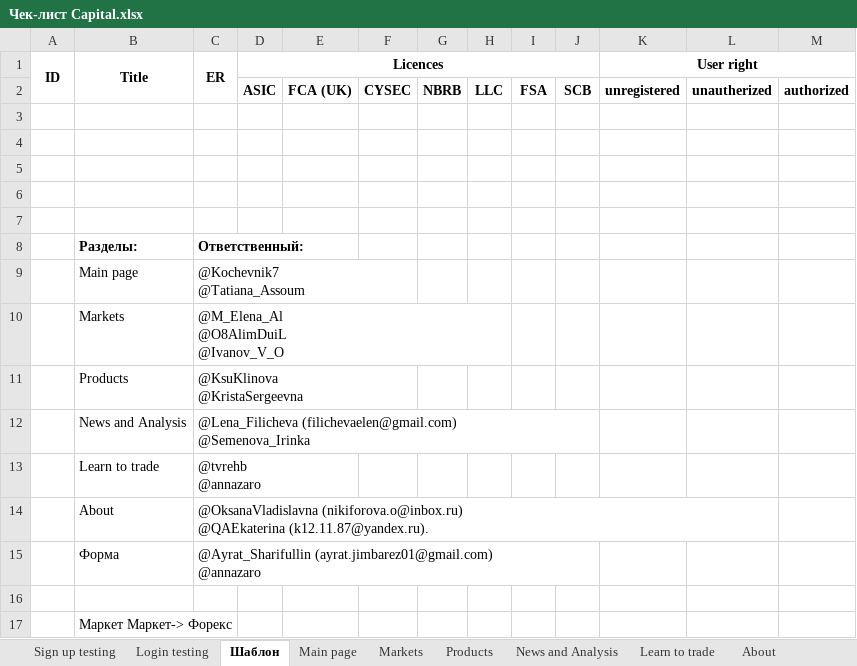
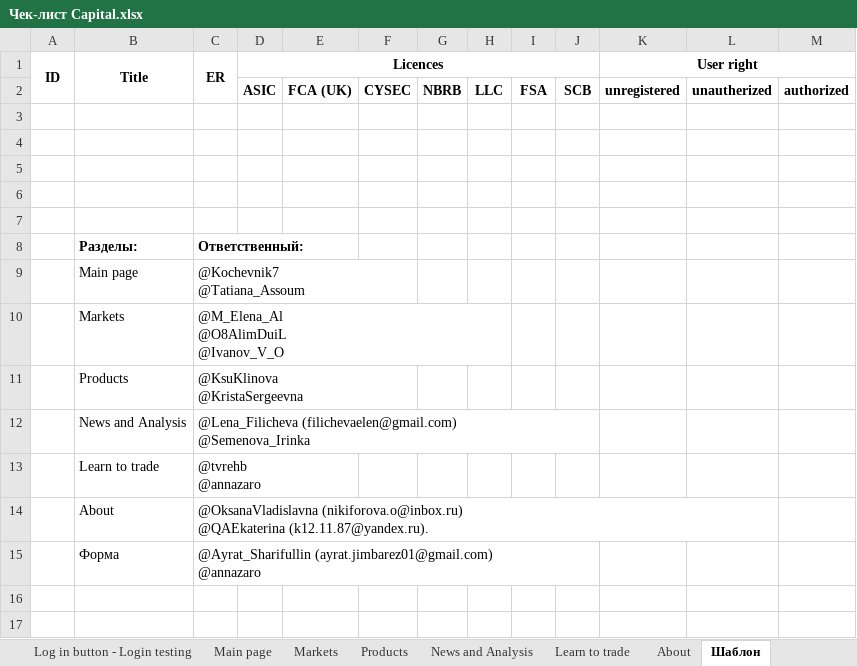
Before and after one commit to Ayrat-S/33_group_practice, an Excel workbook: Смоук_Capital_на_локали_EN/Чек-лист Capital.xlsx, sheet Шаблон, drawn as a sheet; values as stored, in another font and other column widths than the file's, no borders; charts and pictures not drawn; the diff names each change by its address in the sheet, - before the commit and + after, or states it on an @@ line.

```diff
--- a/Смоук_Capital_на_локали_EN/Чек-лист Capital.xlsx (sheet Шаблон)
+++ b/Смоук_Capital_на_локали_EN/Чек-лист Capital.xlsx (sheet Шаблон)
-sheet tab: Login testing
+sheet tab: Log in button - Login testing
@@ sheet tab order changed: Log in button - Login testing | Main page | Markets | Products | News and Analysis | Learn to trade | About | Шаблон @@
-row 16: (empty)
-row 17:  | Маркет Маркет-> Форекс
```
Also changed, not shown: sheet Log in button - Sign up testing, sheet Learn to trade, sheet Markets, sheet News and Analysis, sheet Main page, sheet About, 2 more sheets, other sheet tabs, charts or pictures.
